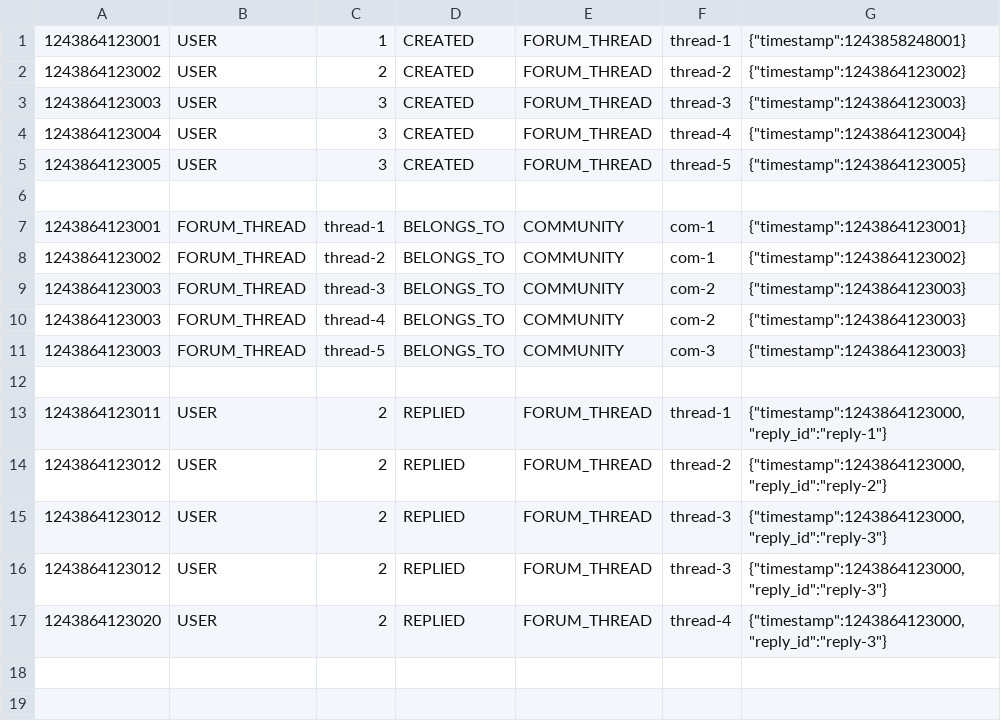
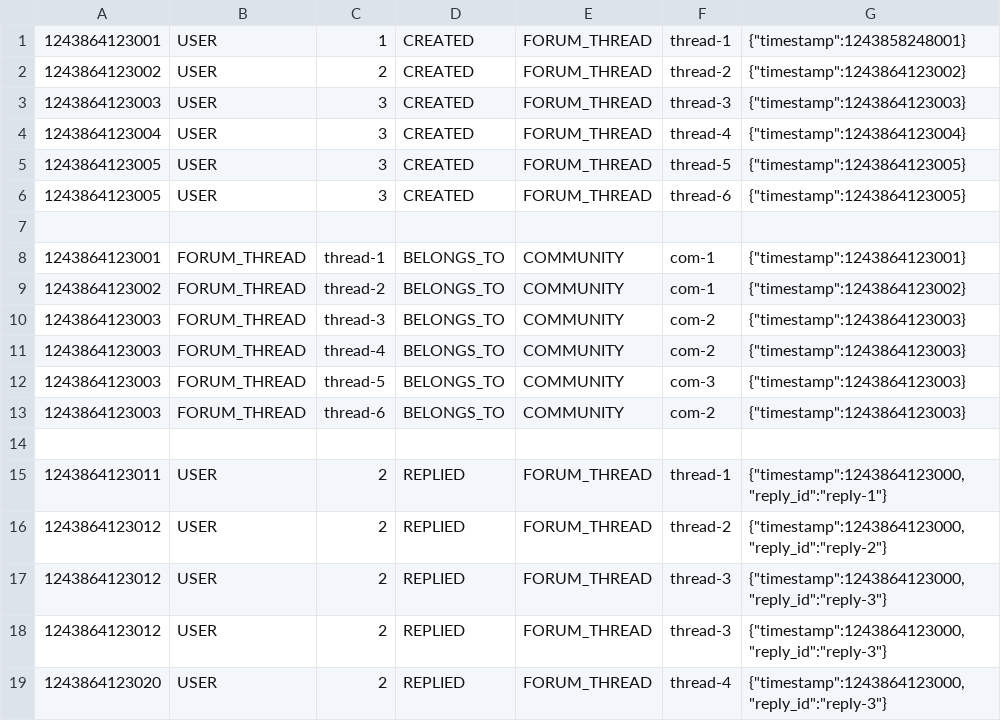
Before and after one commit to mhuelfen/network_analysis_hadoop, a CSV file: data/ue_test_data.csv, drawn as a sheet.

Commit message:
implemented popularity and reciprocity (needs inf values for users with out replies)

```diff
--- a/data/ue_test_data.csv
+++ b/data/ue_test_data.csv
@@ -5,2 +5,3 @@
 1243864123005;USER;3;CREATED;FORUM_THREAD;thread-5;{"timestamp":1243864123005}
+1243864123005;USER;3;CREATED;FORUM_THREAD;thread-6;{"timestamp":1243864123005}
 
@@ -11,2 +12,3 @@
 1243864123003;FORUM_THREAD;thread-5;BELONGS_TO;COMMUNITY;com-3;{"timestamp":1243864123003}
+1243864123003;FORUM_THREAD;thread-6;BELONGS_TO;COMMUNITY;com-2;{"timestamp":1243864123003}
 
```
Also changed, not shown: 2 other files.
